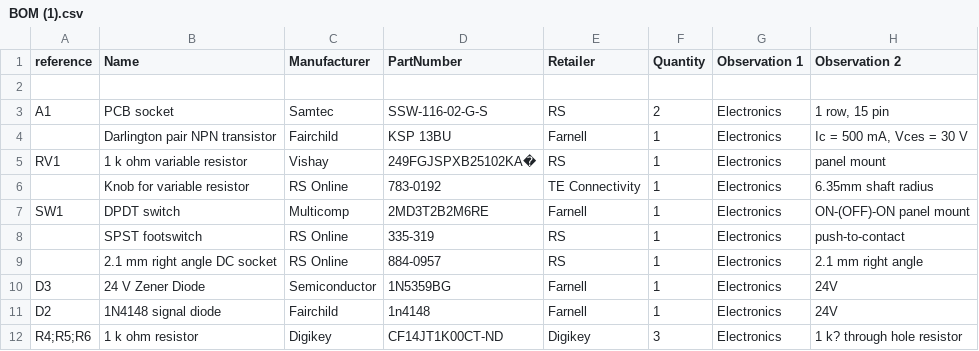
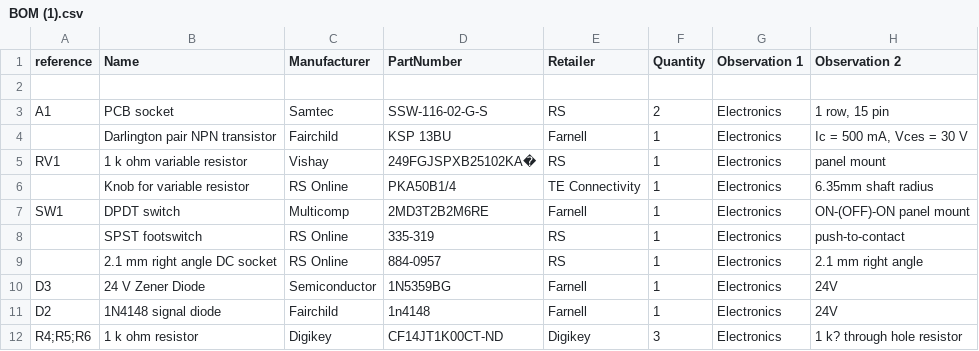
Before and after one commit to astronicmn/stuffs, a CSV file: BOM (1).csv, drawn as a sheet; only a part is shown.

Commit message:
Update BOM (1).csv

```diff
--- a/BOM (1).csv
+++ b/BOM (1).csv
@@ -5,3 +5,3 @@ A1,PCB socket,Samtec,SSW-116-02-G-S ,RS,2,Electronics,"1 row, 15 pin"
 RV1,1 k ohm variable resistor,Vishay,249FGJSPXB25102KA�,RS,1,Electronics,panel mount
-,Knob for variable resistor,RS Online,783-0192,TE Connectivity,1,Electronics,6.35mm shaft radius
+,Knob for variable resistor,RS Online,PKA50B1/4,TE Connectivity,1,Electronics,6.35mm shaft radius
 SW1,DPDT switch,Multicomp,2MD3T2B2M6RE,Farnell,1,Electronics,ON-(OFF)-ON panel mount
```
